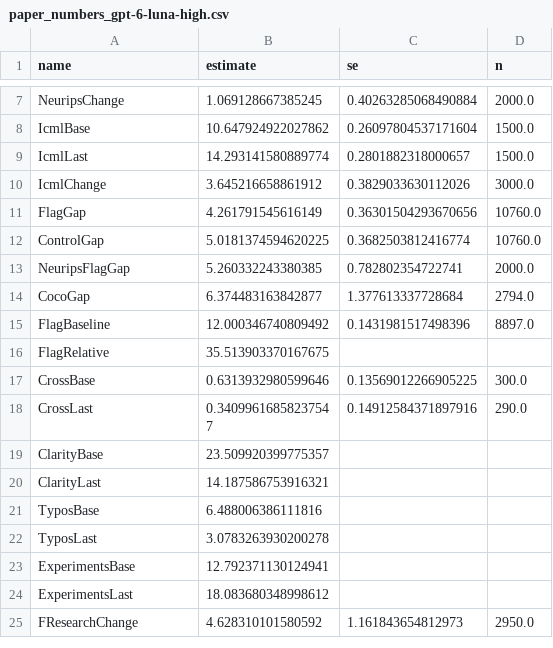
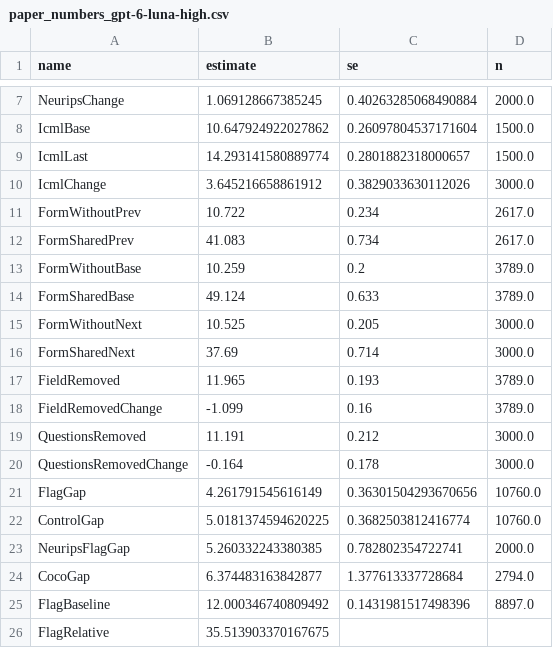
Before and after one commit to IlyaGusev/twicetold, a CSV file: reports/overlap/paper_numbers_gpt-6-luna-high.csv, drawn as a sheet; only a part is shown, gaps mark what is left out; the shorter side is filled out with more unchanged rows; the diff names each change by its address in the sheet, - before the commit and + after, or states it on an @@ line.

```diff
--- a/reports/overlap/paper_numbers_gpt-6-luna-high.csv
+++ b/reports/overlap/paper_numbers_gpt-6-luna-high.csv
+row 11: FormWithoutPrev | 10.722 | 0.234 | 2617.0
+row 12: FormSharedPrev | 41.083 | 0.734 | 2617.0
+row 13: FormWithoutBase | 10.259 | 0.2 | 3789.0
+row 14: FormSharedBase | 49.124 | 0.633 | 3789.0
+row 15: FormWithoutNext | 10.525 | 0.205 | 3000.0
+row 16: FormSharedNext | 37.69 | 0.714 | 3000.0
+row 17: FieldRemoved | 11.965 | 0.193 | 3789.0
+row 18: FieldRemovedChange | -1.099 | 0.16 | 3789.0
+row 19: QuestionsRemoved | 11.191 | 0.212 | 3000.0
+row 20: QuestionsRemovedChange | -0.164 | 0.178 | 3000.0
```
Also changed, not shown: reports/overlap/by_year_gpt-6-luna-high.csv, 32 other files.
